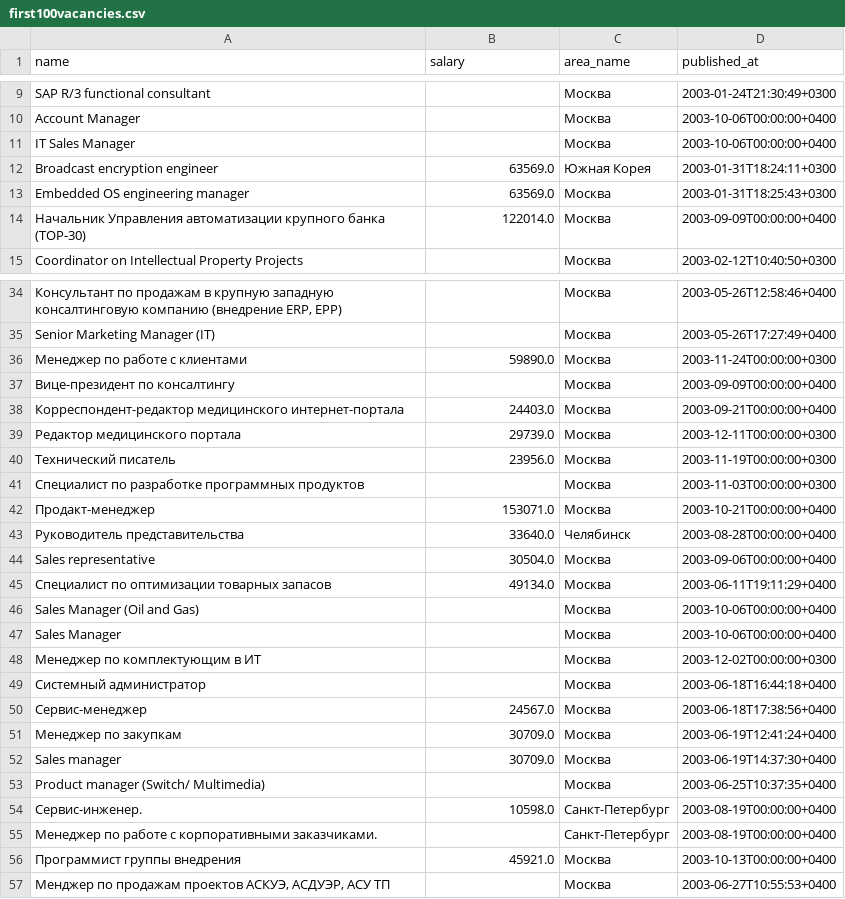
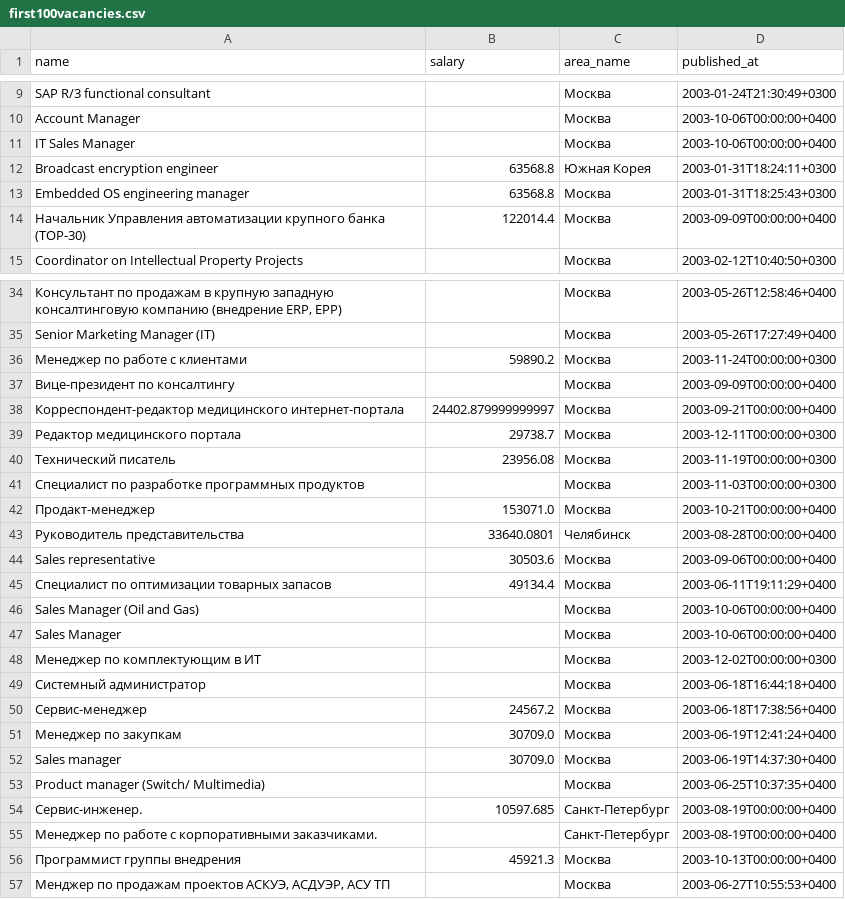
Before and after one commit to RomanChaganov/UrFU_Python_Elearn, a CSV file: first100vacancies.csv, drawn as a sheet; only a part is shown, gaps mark what is left out; the diff covers the shown part only; the diff names each change by its address in the sheet, - before the commit and + after, or states it on an @@ line.

```diff
--- a/first100vacancies.csv
+++ b/first100vacancies.csv
-B12:B13 (salary): 63569.0
+B12:B13 (salary): 63568.8
-B14 (salary): 122014.0
+B14 (salary): 122014.4
-B36 (salary): 59890.0
+B36 (salary): 59890.2
-B38 (salary): 24403.0
+B38 (salary): 24402.879999999997
-B39 (salary): 29739.0
+B39 (salary): 29738.7
-B40 (salary): 23956.0
+B40 (salary): 23956.08
-B43 (salary): 33640.0
+B43 (salary): 33640.0801
-B44 (salary): 30504.0
+B44 (salary): 30503.6
-B45 (salary): 49134.0
+B45 (salary): 49134.4
-B50 (salary): 24567.0
+B50 (salary): 24567.2
-B54 (salary): 10598.0
+B54 (salary): 10597.685
-B56 (salary): 45921.0
+B56 (salary): 45921.3
```
Also changed, not shown: 19 edited cells elsewhere in this file, Currency_data.csv, 5 other files.
